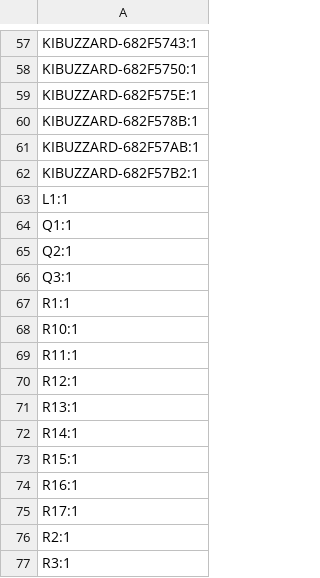
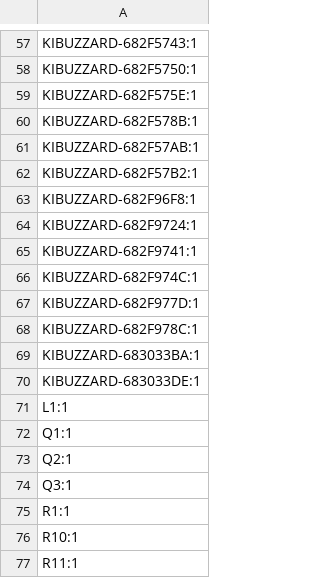
Before and after one commit to absmach/s0, a CSV file: modules/s0/production/designators.csv, drawn as a sheet; only a part is shown, gaps mark what is left out; the shorter side is filled out with more unchanged rows.

```diff
--- a/modules/s0/production/designators.csv
+++ b/modules/s0/production/designators.csv
@@ -62,2 +62,10 @@ KIBUZZARD-682F57AB:1
 KIBUZZARD-682F57B2:1
+KIBUZZARD-682F96F8:1
+KIBUZZARD-682F9724:1
+KIBUZZARD-682F9741:1
+KIBUZZARD-682F974C:1
+KIBUZZARD-682F977D:1
+KIBUZZARD-682F978C:1
+KIBUZZARD-683033BA:1
+KIBUZZARD-683033DE:1
 L1:1
```
Also changed, not shown: modules/s0-base-board/production/designators.csv, 7 other files.
